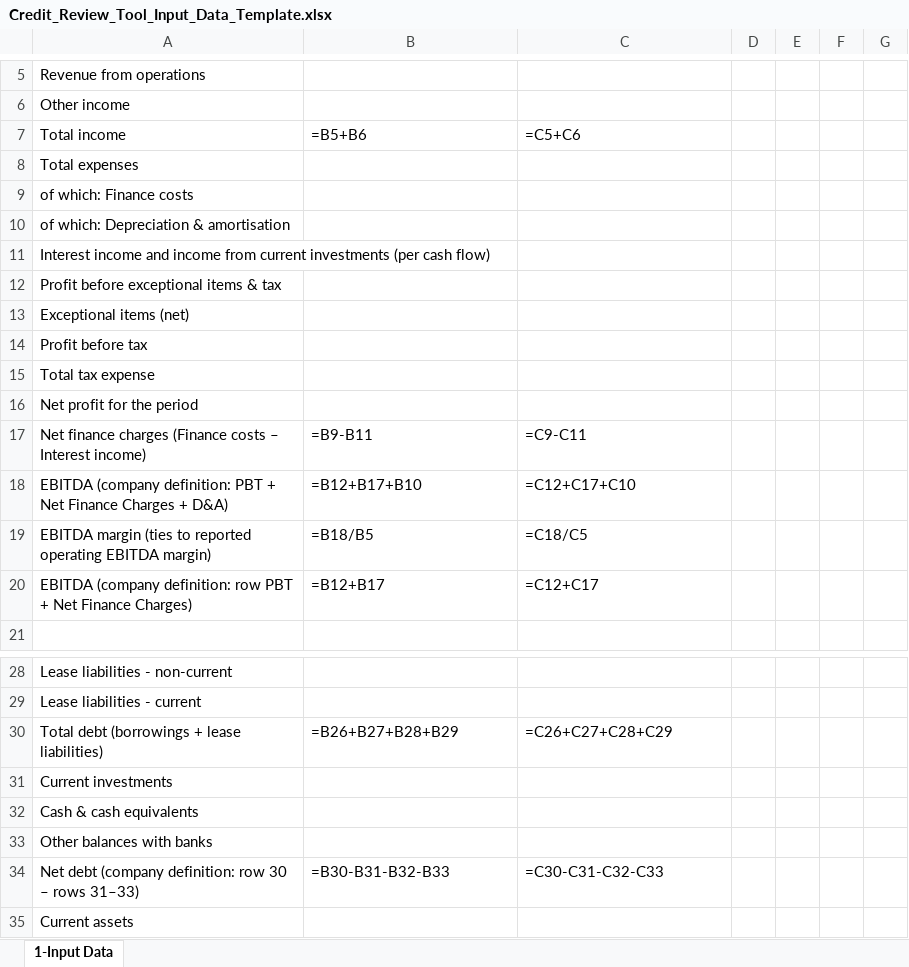
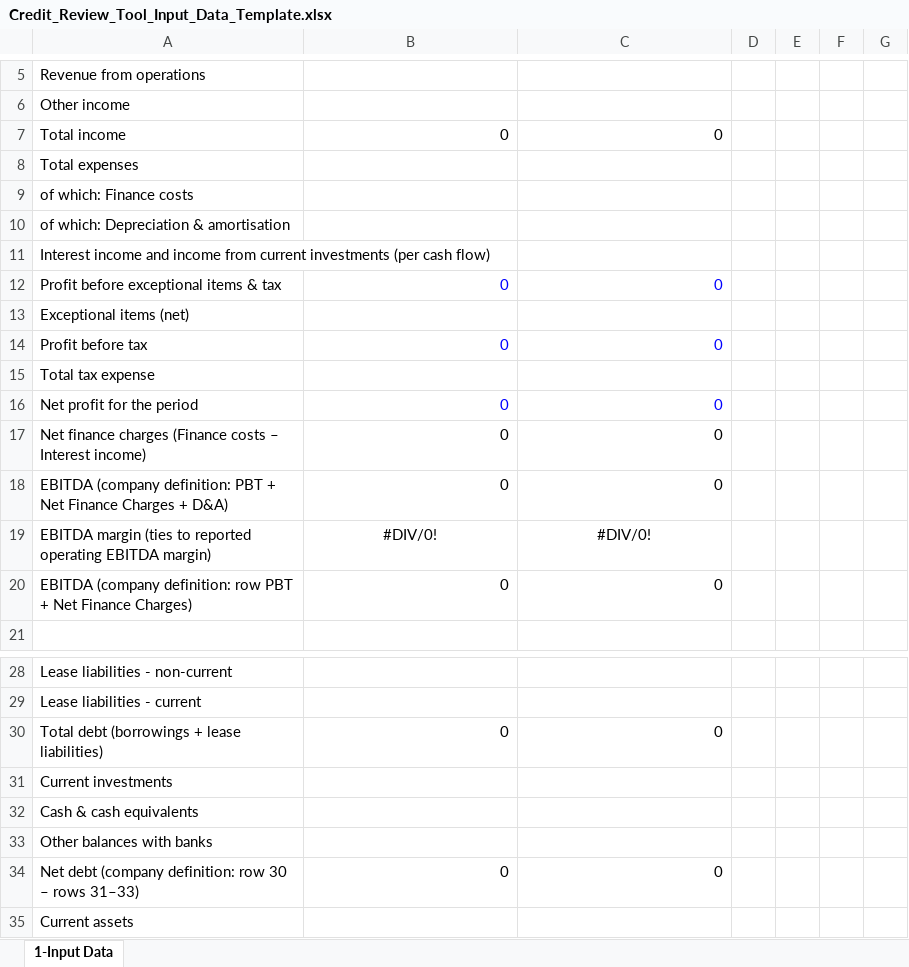
Before and after one commit to harshaddeloitte9/Credit-Review-System---01, an Excel workbook: Credit_Review_Tool_Input_Data_Template.xlsx, sheet 1-Input Data, drawn as a sheet; only a part is shown, gaps mark what is left out; values as stored, in another font and other column widths than the file's, no borders; formulas without a stored value are shown as written; the diff covers the shown part only; the diff names each change by its address in the sheet, - before the commit and + after, or states it on an @@ line.

```diff
--- a/Credit_Review_Tool_Input_Data_Template.xlsx (sheet 1-Input Data)
+++ b/Credit_Review_Tool_Input_Data_Template.xlsx (sheet 1-Input Data)
-B7: =B5+B6
+B7: 0
-C7: =C5+C6
+C7: 0
-B12: (empty)
+B12: 0
-C12: (empty)
+C12: 0
-B14: (empty)
+B14: 0
-C14: (empty)
+C14: 0
-B16: (empty)
+B16: 0
-C16: (empty)
+C16: 0
-B17: =B9-B11
+B17: 0
-C17: =C9-C11
+C17: 0
-B18: =B12+B17+B10
+B18: 0
-C18: =C12+C17+C10
+C18: 0
-B19: =B18/B5
+B19: #DIV/0!
-B19:C19 alignment: left
+B19:C19 alignment: center
-C19: =C18/C5
+C19: #DIV/0!
-B20: =B12+B17
+B20: 0
-C20: =C12+C17
+C20: 0
-B30: =B26+B27+B28+B29
+B30: 0
-C30: =C26+C27+C28+C29
+C30: 0
-B34: =B30-B31-B32-B33
+B34: 0
-C34: =C30-C31-C32-C33
+C34: 0
```
Also changed, not shown: 31 edited cells and cell formats elsewhere in this sheet, 4 other files.
